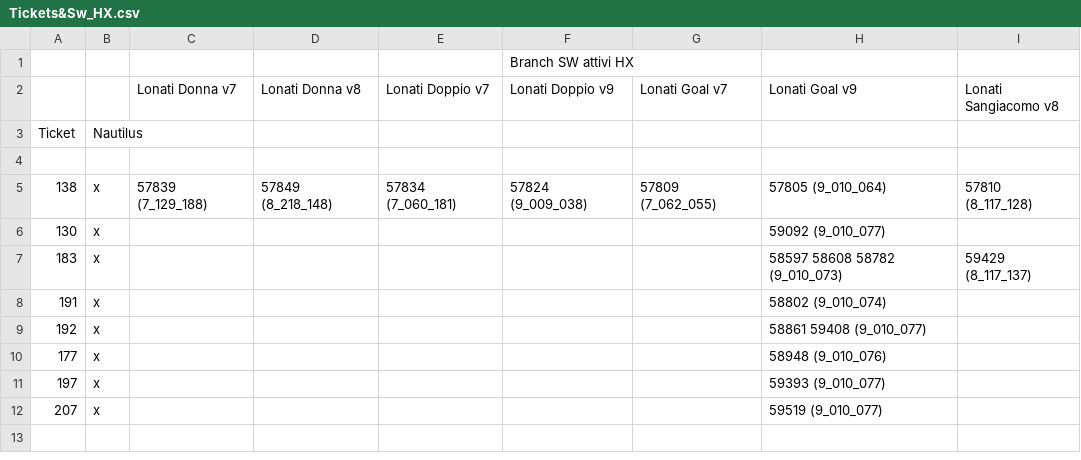
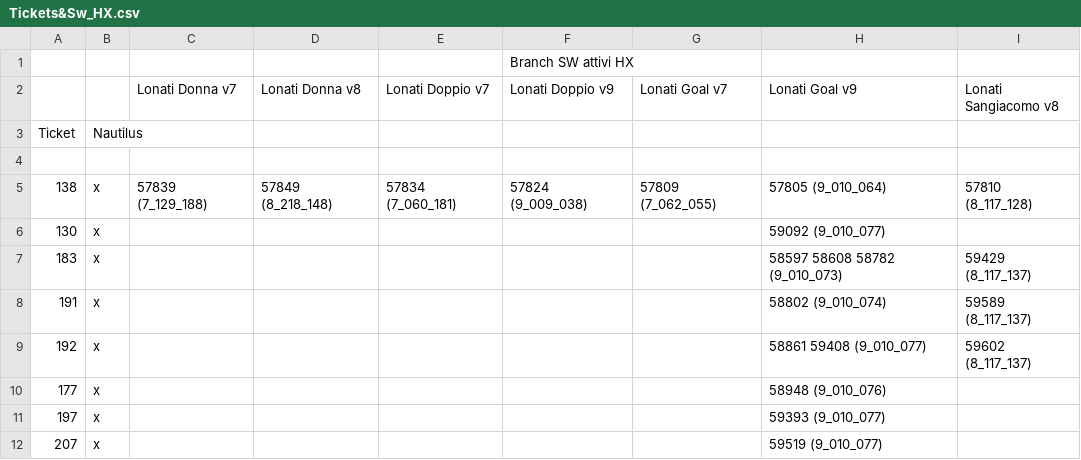
Before and after one commit to foffux/TicketsManagement, a CSV file: Tickets&Sw_HX.csv, drawn as a sheet.

Commit message:
Modificati ticket 191, 192 per HX

```diff
--- a/Tickets&Sw_HX.csv
+++ b/Tickets&Sw_HX.csv
@@ -7,4 +7,4 @@ Ticket,Nautilus,,,,,,,
 183,x,,,,,,58597 58608 58782 (9_010_073),59429 (8_117_137)
-191,x,,,,,,58802 (9_010_074),
-192,x,,,,,,58861 59408 (9_010_077),
+191,x,,,,,,58802 (9_010_074),59589 (8_117_137)
+192,x,,,,,,58861 59408 (9_010_077),59602 (8_117_137)
 177,x,,,,,,58948 (9_010_076),
```
